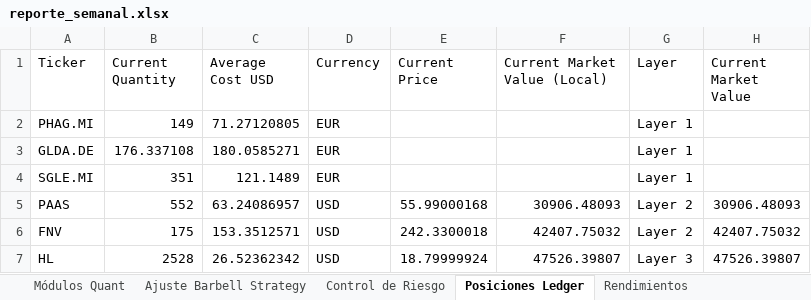
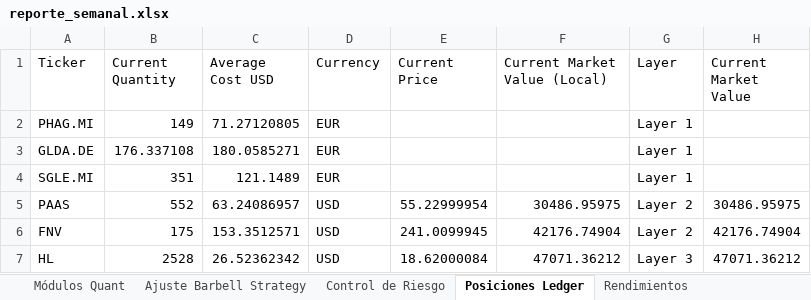
Before and after one commit to pseitler/River-Plate-Alpha, an Excel workbook: public/reporte_semanal.xlsx, sheet Posiciones Ledger, drawn as a sheet; values as stored, in another font and other column widths than the file's, no borders; the diff names each change by its address in the sheet, - before the commit and + after, or states it on an @@ line.

```diff
--- a/public/reporte_semanal.xlsx (sheet Posiciones Ledger)
+++ b/public/reporte_semanal.xlsx (sheet Posiciones Ledger)
-E5 (Current Price): 55.99000168
+E5 (Current Price): 55.22999954
-F5 (Current Market Value (Local)): 30906.48093
+F5 (Current Market Value (Local)): 30486.95975
-H5 (Current Market Value): 30906.48093
+H5 (Current Market Value): 30486.95975
-E6 (Current Price): 242.3300018
+E6 (Current Price): 241.0099945
-F6 (Current Market Value (Local)): 42407.75032
+F6 (Current Market Value (Local)): 42176.74904
-H6 (Current Market Value): 42407.75032
+H6 (Current Market Value): 42176.74904
-E7 (Current Price): 18.79999924
+E7 (Current Price): 18.62000084
-F7 (Current Market Value (Local)): 47526.39807
+F7 (Current Market Value (Local)): 47071.36212
-H7 (Current Market Value): 47526.39807
+H7 (Current Market Value): 47071.36212
```
Also changed, not shown: sheet Control de Riesgo, sheet Rendimientos, sheet Ajuste Barbell Strategy, sheet Módulos Quant, 1 other file.
